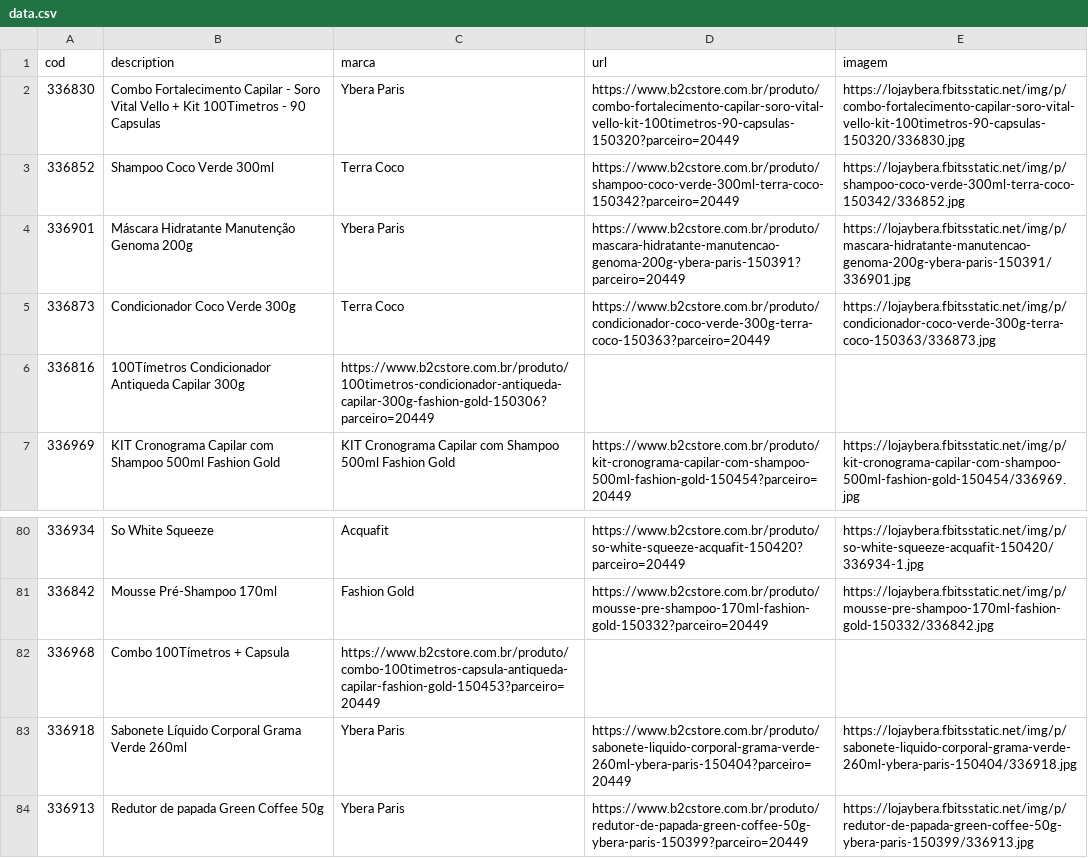
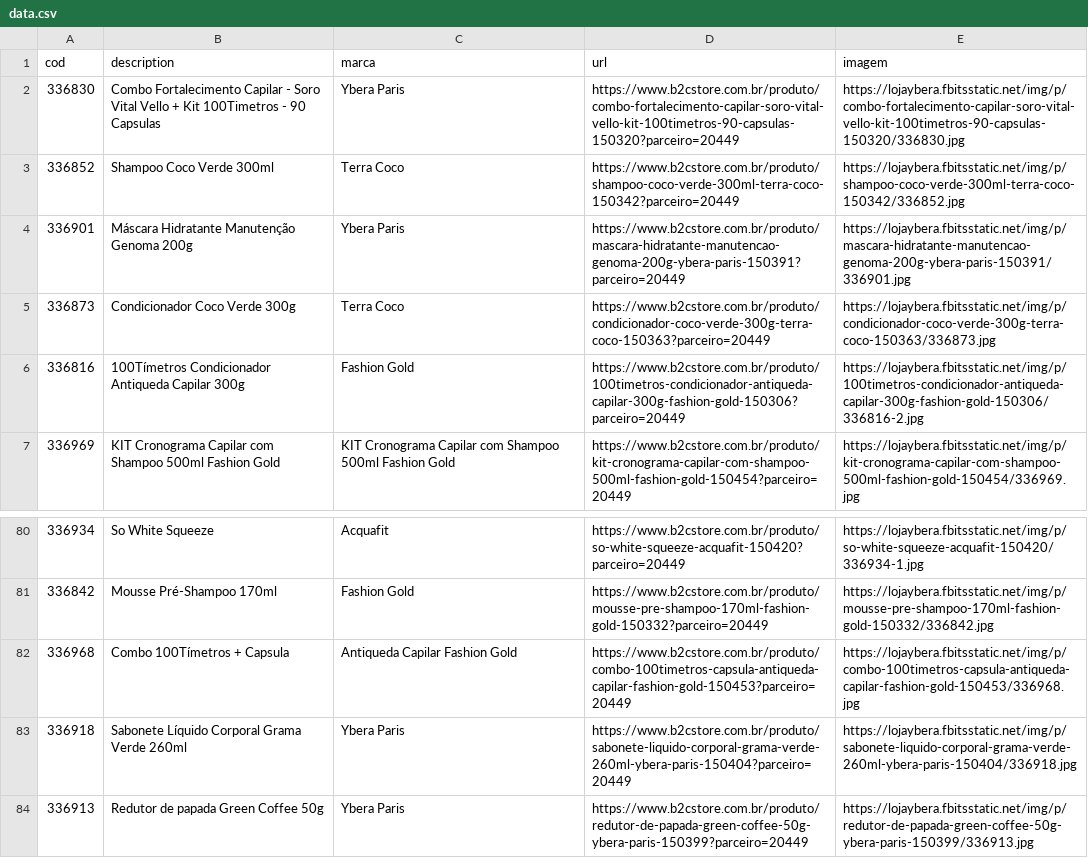
Before and after one commit to lucassnts963/linkfly, a CSV file: src/data/data.csv, drawn as a sheet; only a part is shown, gaps mark what is left out.

```diff
--- a/src/data/data.csv
+++ b/src/data/data.csv
@@ -5,3 +5,3 @@ cod;description;marca;url;imagem
 336873;Condicionador Coco Verde 300g;Terra Coco;https://www.b2cstore.com.br/produto/condicionador-coco-verde-300g-terra-coco-150363?parceiro=20449;https://lojaybera.fbitsstatic.net/img/p/condicionador-coco-verde-300g-terra-coco-150363/336873.jpg
-336816;100Tímetros Condicionador Antiqueda Capilar 300g;https://www.b2cstore.com.br/produto/100timetros-condicionador-antiqueda-capilar-300g-fashion-gold-150306?parceiro=20449;
+336816;100Tímetros Condicionador Antiqueda Capilar 300g;Fashion Gold;https://www.b2cstore.com.br/produto/100timetros-condicionador-antiqueda-capilar-300g-fashion-gold-150306?parceiro=20449;https://lojaybera.fbitsstatic.net/img/p/100timetros-condicionador-antiqueda-capilar-300g-fashion-gold-150306/336816-2.jpg
 336969;KIT Cronograma Capilar com Shampoo 500ml Fashion Gold;KIT Cronograma Capilar com Shampoo 500ml Fashion Gold;https://www.b2cstore.com.br/produto/kit-cronograma-capilar-com-shampoo-500ml-fashion-gold-150454?parceiro=20449;https://lojaybera.fbitsstatic.net/img/p/kit-cronograma-capilar-com-shampoo-500ml-fashion-gold-150454/336969.jpg
@@ -81,3 +81,3 @@ cod;description;marca;url;imagem
 336842;Mousse Pré-Shampoo 170ml;Fashion Gold;https://www.b2cstore.com.br/produto/mousse-pre-shampoo-170ml-fashion-gold-150332?parceiro=20449;https://lojaybera.fbitsstatic.net/img/p/mousse-pre-shampoo-170ml-fashion-gold-150332/336842.jpg
-336968;Combo 100Tímetros + Capsula;https://www.b2cstore.com.br/produto/combo-100timetros-capsula-antiqueda-capilar-fashion-gold-150453?parceiro=20449;
+336968;Combo 100Tímetros + Capsula;Antiqueda Capilar Fashion Gold;https://www.b2cstore.com.br/produto/combo-100timetros-capsula-antiqueda-capilar-fashion-gold-150453?parceiro=20449;https://lojaybera.fbitsstatic.net/img/p/combo-100timetros-capsula-antiqueda-capilar-fashion-gold-150453/336968.jpg
 336918;Sabonete Líquido Corporal Grama Verde 260ml;Ybera Paris;https://www.b2cstore.com.br/produto/sabonete-liquido-corporal-grama-verde-260ml-ybera-paris-150404?parceiro=20449;https://lojaybera.fbitsstatic.net/img/p/sabonete-liquido-corporal-grama-verde-260ml-ybera-paris-150404/336918.jpg
```
Also changed, not shown: 3 other files.
